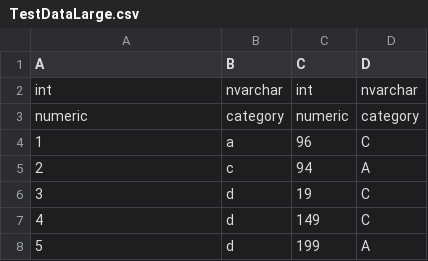
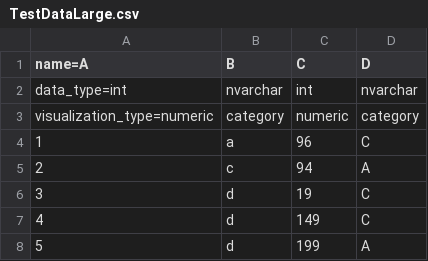
Before and after one commit to ezg/PanoramicDataWin8, a CSV file: PanoramicDataWin8/Assets/data/raw/TestDataLarge.csv, drawn as a sheet; only a part is shown.

```diff
--- a/PanoramicDataWin8/Assets/data/raw/TestDataLarge.csv
+++ b/PanoramicDataWin8/Assets/data/raw/TestDataLarge.csv
@@ -1,4 +1,4 @@
-A,B,C,D
-int,nvarchar,int,nvarchar
-numeric,category,numeric,category
+name=A,B,C,D
+data_type=int,nvarchar,int,nvarchar
+visualization_type=numeric,category,numeric,category
 1,a,96,C
```
Also changed, not shown: PanoramicDataWin8/Assets/data/raw/TestDataSmall.csv, PanoramicDataWin8/Assets/data/raw/Titanic.csv, 14 other files.
